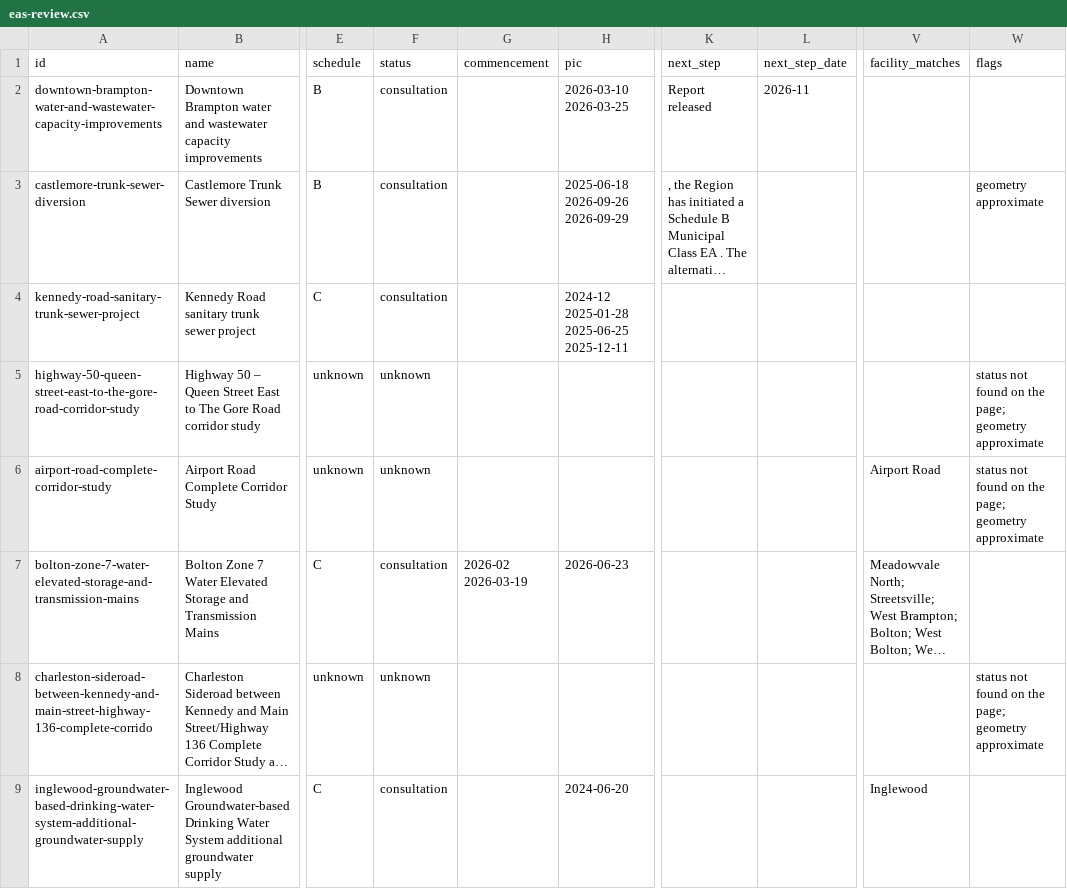
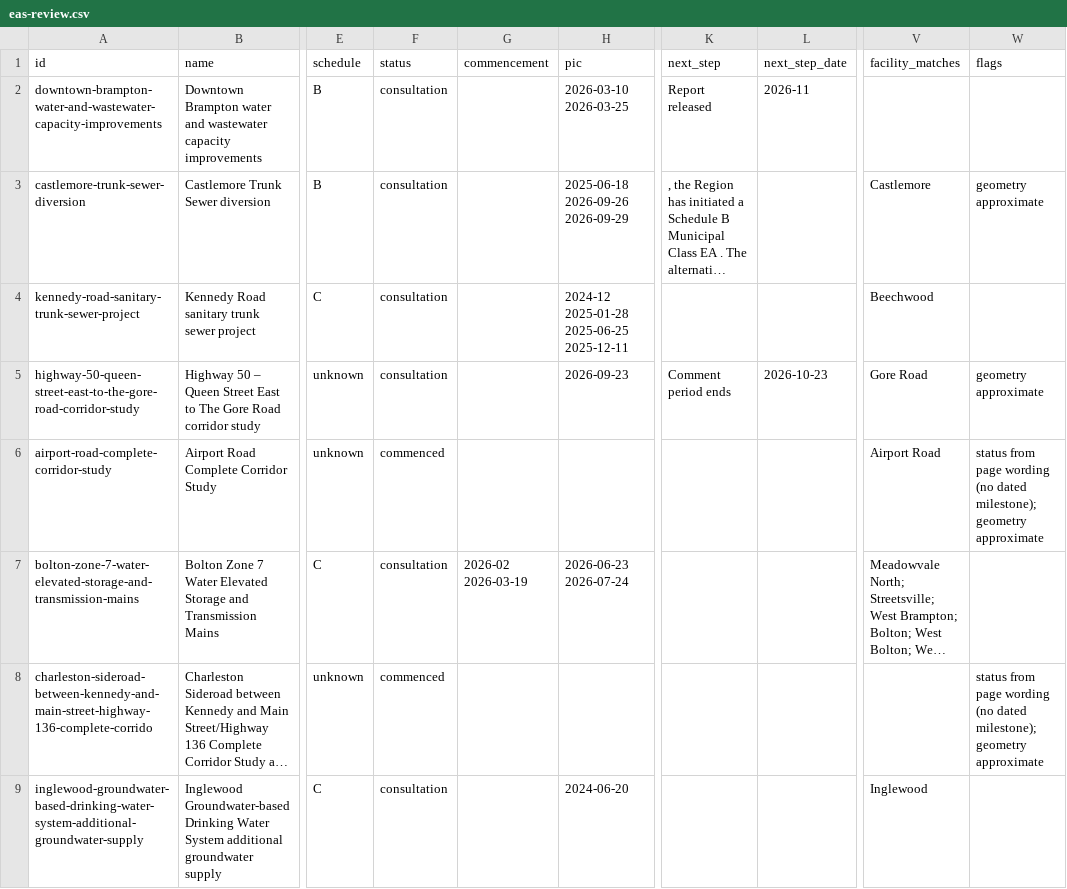
Before and after one commit to jaredacostar-cmd/Fsr-reviewer, a CSV file: data/eas-review.csv, drawn as a sheet; only a part is shown, gaps mark what is left out; long unchanged cells end in …; the diff covers the shown part only; the diff names each change by its address in the sheet, - before the commit and + after, or states it on an @@ line.

```diff
--- a/data/eas-review.csv
+++ b/data/eas-review.csv
-V3 (facility_matches): (empty)
+V3 (facility_matches): Castlemore
-V4 (facility_matches): (empty)
+V4 (facility_matches): Beechwood
-F5 (status): unknown
+F5 (status): consultation
-H5 (pic): (empty)
+H5 (pic): 2026-09-23
-K5 (next_step): (empty)
+K5 (next_step): Comment period ends
-L5 (next_step_date): (empty)
+L5 (next_step_date): 2026-10-23
-V5 (facility_matches): (empty)
+V5 (facility_matches): Gore Road
-W5 (flags): status not found on the page; geometry approximate
+W5 (flags): geometry approximate
-F6 (status): unknown
+F6 (status): commenced
-W6 (flags): status not found on the page; geometry approximate
+W6 (flags): status from page wording (no dated milestone); geometry approximate
-H7 (pic): 2026-06-23
+H7 (pic): 2026-06-23 2026-07-24
-F8 (status): unknown
+F8 (status): commenced
-W8 (flags): status not found on the page; geometry approximate
+W8 (flags): status from page wording (no dated milestone); geometry approximate
```
Also changed, not shown: 90 edited cells elsewhere in this file, 1 other file.
